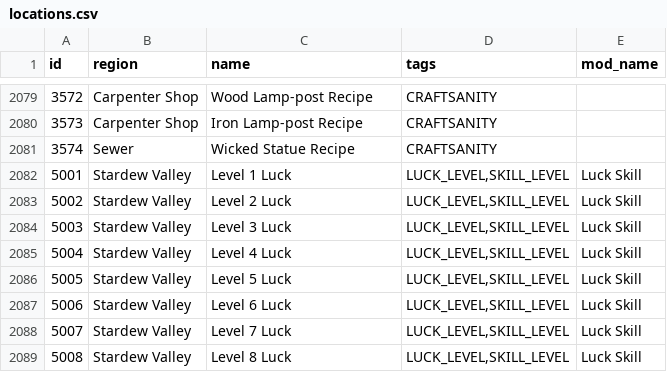
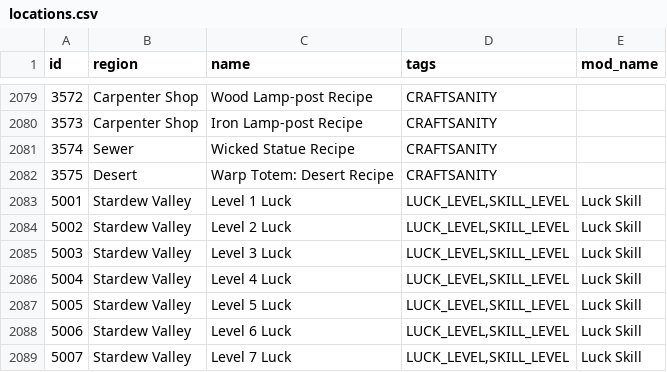
Before and after one commit to EmilyV99/Archipelago, a CSV file: worlds/stardew_valley/data/locations.csv, drawn as a sheet; only a part is shown, gaps mark what is left out; the shorter side is filled out with more unchanged rows; the diff names each change by its address in the sheet, - before the commit and + after, or states it on an @@ line.

Commit message:
- Add warp totem desert recipe

```diff
--- a/worlds/stardew_valley/data/locations.csv
+++ b/worlds/stardew_valley/data/locations.csv
+row 2082: 3575 | Desert | Warp Totem: Desert Recipe | CRAFTSANITY
```
